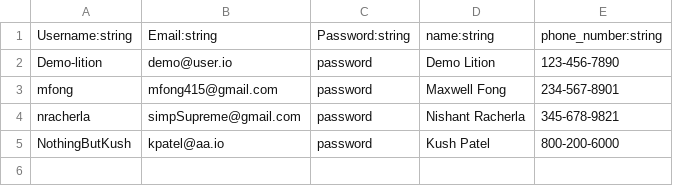
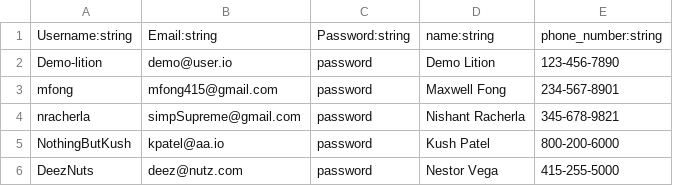
Before and after one commit to mfong4151/Suber-Eats, a CSV file: db/seed_files/1_users_seeds.csv, drawn as a sheet; the diff names each change by its address in the sheet, - before the commit and + after, or states it on an @@ line.

```diff
--- a/db/seed_files/1_users_seeds.csv
+++ b/db/seed_files/1_users_seeds.csv
+row 6: DeezNuts | deez@nutz.com | password | Nestor Vega | 415-255-5000
```
Also changed, not shown: db/seed_files/4_menu_items_seeds.csv, 7 other files.
